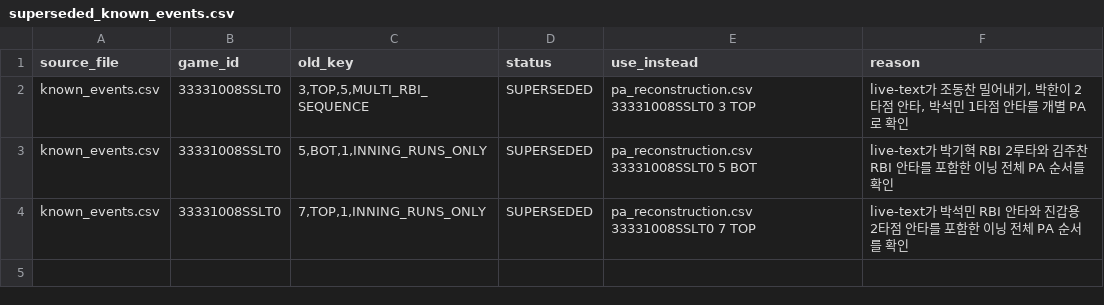
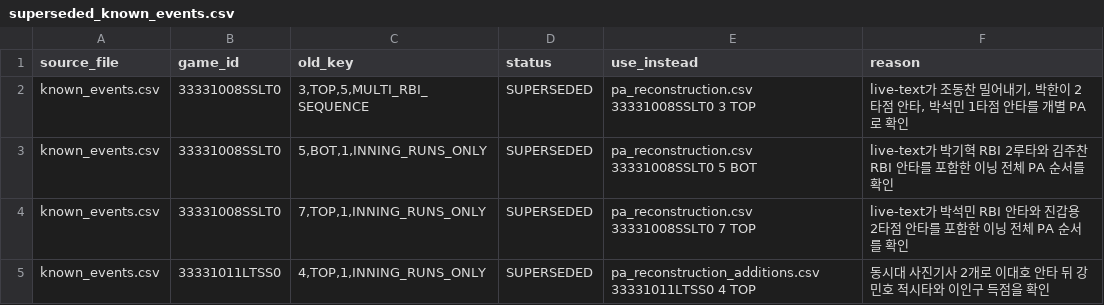
Before and after one commit to darkhorce1227-cell/kbo-cloud-pbp, a CSV file: historical_ps/manual_reconstruction/superseded_known_events.csv, drawn as a sheet; the diff names each change by its address in the sheet, - before the commit and + after, or states it on an @@ line.

Commit message:
data: supersede coarse 2008 QP Game 3 fourth-inning placeholder

```diff
--- a/historical_ps/manual_reconstruction/superseded_known_events.csv
+++ b/historical_ps/manual_reconstruction/superseded_known_events.csv
+row 5: known_events.csv | 33331011LTSS0 | 4,TOP,1,INNING_RUNS_ONLY | SUPERSEDED | pa_reconstruction_additions.csv 33331011LTSS0 4 TOP | 동시대 사진기사 2개로 이대호 안타 뒤 강민호 적시타와 이인구 득점을 확인
```
